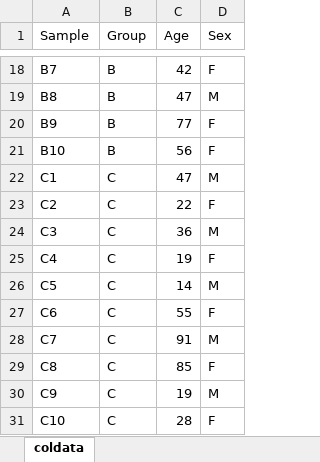
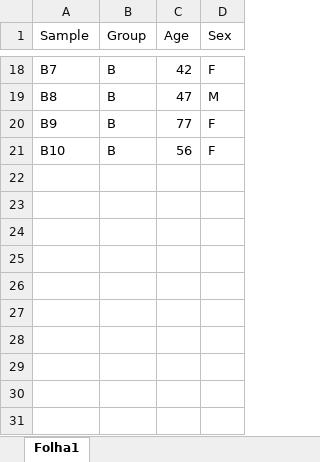
Before and after one commit to RicardoMartins-Ferreira/WorkshopR_Bioinformatics_FCUP2024, an Excel workbook: data/coldata_part1.xlsx, sheet Folha1, drawn as a sheet; only a part is shown, gaps mark what is left out; values as stored, in another font and other column widths than the file's, no borders; the diff names each change by its address in the sheet, - before the commit and + after, or states it on an @@ line.

Commit message:
Add files via upload

```diff
--- a/data/coldata_part1.xlsx (sheet Folha1)
+++ b/data/coldata_part1.xlsx (sheet Folha1)
-sheet tab: coldata
+sheet tab: Folha1
-row 22: C1 | C | 47 | M
-row 23: C2 | C | 22 | F
-row 24: C3 | C | 36 | M
-row 25: C4 | C | 19 | F
-row 26: C5 | C | 14 | M
-row 27: C6 | C | 55 | F
-row 28: C7 | C | 91 | M
-row 29: C8 | C | 85 | F
-row 30: C9 | C | 19 | M
-row 31: C10 | C | 28 | F
```
